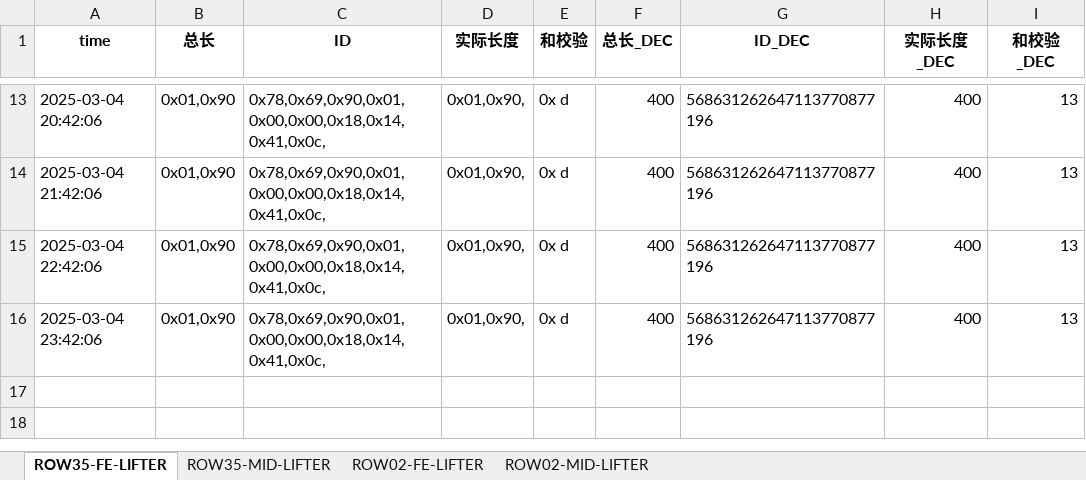
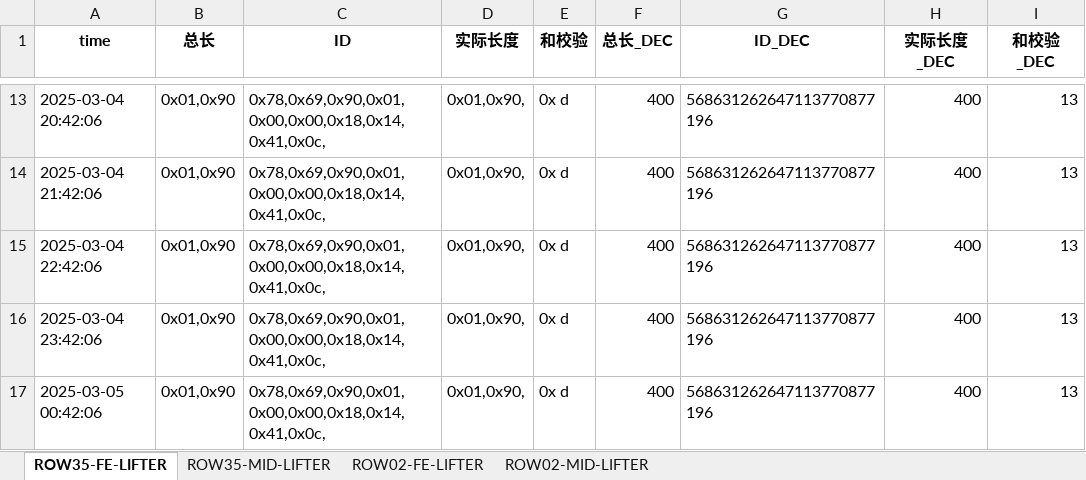
Before and after one commit to weichencsu/amman2503, an Excel workbook: SAG1_sensor_data_with_decimal_filtered_updated.xlsx, sheet ROW35-FE-LIFTER, drawn as a sheet; only a part is shown, gaps mark what is left out; values as stored, in another font and other column widths than the file's, no borders; the diff names each change by its address in the sheet, - before the commit and + after, or states it on an @@ line.

```diff
--- a/SAG1_sensor_data_with_decimal_filtered_updated.xlsx (sheet ROW35-FE-LIFTER)
+++ b/SAG1_sensor_data_with_decimal_filtered_updated.xlsx (sheet ROW35-FE-LIFTER)
+row 17: 2025-03-05 00:42:06 | 0x01,0x90 | 0x78,0x69,0x90,0x01,0x00,0x00,0x18,0x14,0x41,0x0c, | 0x01,0x90, | 0x d | 400 | 568631262647113770877196 | 400 | 13
```
Also changed, not shown: sheet ROW02-MID-LIFTER, sheet ROW02-FE-LIFTER.
